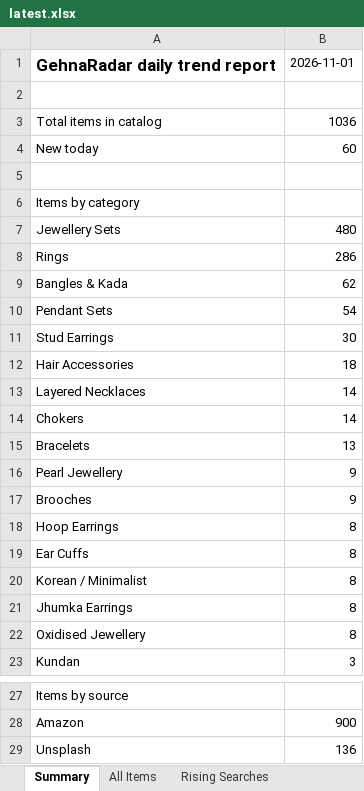
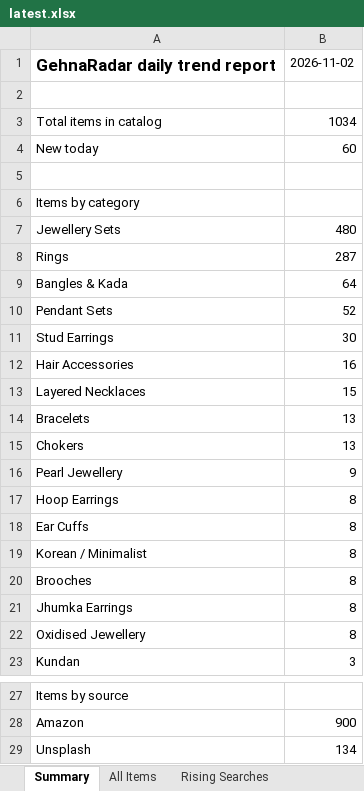
Before and after one commit to PRATS7878/gehnaradar_Updated, an Excel workbook: output/latest.xlsx, sheet Summary, drawn as a sheet; only a part is shown, gaps mark what is left out; values as stored, in another font and other column widths than the file's, no borders; removed rows and columns are numbered as before the commit, all else as after; the diff names each change by its address in the sheet, - before the commit and + after, or states it on an @@ line.

```diff
--- a/output/latest.xlsx (sheet Summary)
+++ b/output/latest.xlsx (sheet Summary)
-B1: 2026-11-01
+B1: 2026-11-02
-B3: 1036
+B3: 1034
-B8: 286
+B8: 287
-B9: 62
+B9: 64
-B10: 54
+B10: 52
-B12: 18
+B12: 16
-B13: 14
+B13: 15
-row 14: Chokers | 14
+row 15: Chokers | 13
-row 17: Brooches | 9
+row 20: Brooches | 8
-B29: 136
+B29: 134
```
Also changed, not shown: sheet All Items, 3 other files.
